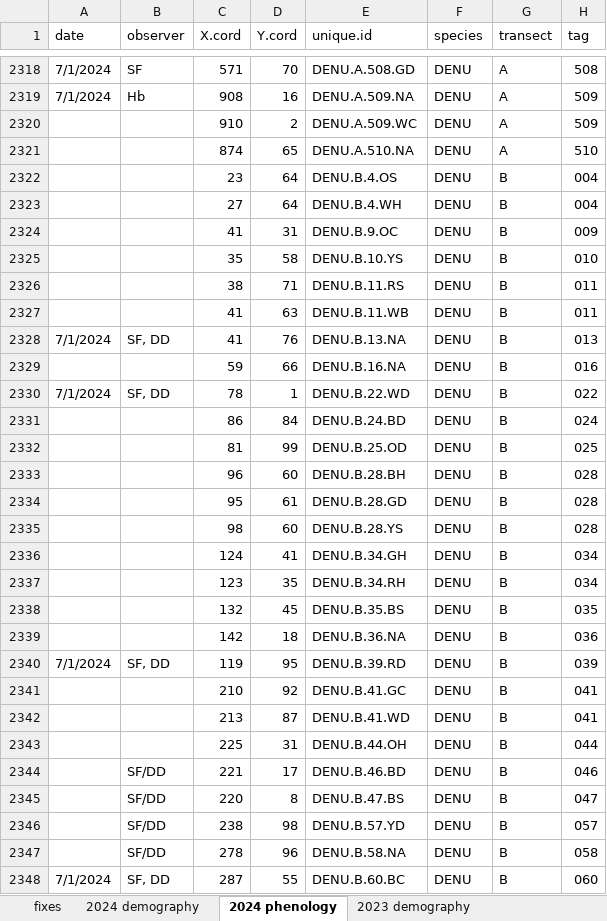
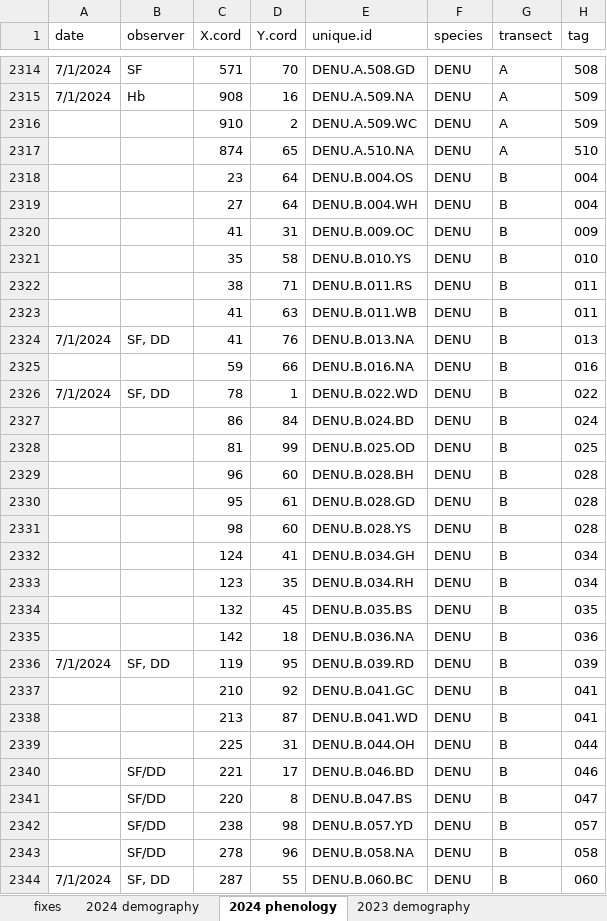
Before and after one commit to nounderwood/Pheno_Demo, an Excel workbook: Raw Data/DENU_2024_demography.xlsx, sheet 2024 phenology, drawn as a sheet; only a part is shown, gaps mark what is left out; values as stored, in another font and other column widths than the file's, no cell formats; addresses are those after the commit; the diff covers the shown part only; the diff names each change by its address in the sheet, - before the commit and + after, or states it on an @@ line.

```diff
--- a/Raw Data/DENU_2024_demography.xlsx (sheet 2024 phenology)
+++ b/Raw Data/DENU_2024_demography.xlsx (sheet 2024 phenology)
-E2318 (unique.id): DENU.B.4.OS
+E2318 (unique.id): DENU.B.004.OS
-E2319 (unique.id): DENU.B.4.WH
+E2319 (unique.id): DENU.B.004.WH
-E2320 (unique.id): DENU.B.9.OC
+E2320 (unique.id): DENU.B.009.OC
-E2321 (unique.id): DENU.B.10.YS
+E2321 (unique.id): DENU.B.010.YS
-E2322 (unique.id): DENU.B.11.RS
+E2322 (unique.id): DENU.B.011.RS
-E2323 (unique.id): DENU.B.11.WB
+E2323 (unique.id): DENU.B.011.WB
-E2324 (unique.id): DENU.B.13.NA
+E2324 (unique.id): DENU.B.013.NA
-E2325 (unique.id): DENU.B.16.NA
+E2325 (unique.id): DENU.B.016.NA
-E2326 (unique.id): DENU.B.22.WD
+E2326 (unique.id): DENU.B.022.WD
-E2327 (unique.id): DENU.B.24.BD
+E2327 (unique.id): DENU.B.024.BD
-E2328 (unique.id): DENU.B.25.OD
+E2328 (unique.id): DENU.B.025.OD
-E2329 (unique.id): DENU.B.28.BH
+E2329 (unique.id): DENU.B.028.BH
-E2330 (unique.id): DENU.B.28.GD
+E2330 (unique.id): DENU.B.028.GD
-E2331 (unique.id): DENU.B.28.YS
+E2331 (unique.id): DENU.B.028.YS
-E2332 (unique.id): DENU.B.34.GH
+E2332 (unique.id): DENU.B.034.GH
-E2333 (unique.id): DENU.B.34.RH
+E2333 (unique.id): DENU.B.034.RH
-E2334 (unique.id): DENU.B.35.BS
+E2334 (unique.id): DENU.B.035.BS
-E2335 (unique.id): DENU.B.36.NA
+E2335 (unique.id): DENU.B.036.NA
-E2336 (unique.id): DENU.B.39.RD
+E2336 (unique.id): DENU.B.039.RD
-E2337 (unique.id): DENU.B.41.GC
+E2337 (unique.id): DENU.B.041.GC
-E2338 (unique.id): DENU.B.41.WD
+E2338 (unique.id): DENU.B.041.WD
-E2339 (unique.id): DENU.B.44.OH
+E2339 (unique.id): DENU.B.044.OH
-E2340 (unique.id): DENU.B.46.BD
+E2340 (unique.id): DENU.B.046.BD
-E2341 (unique.id): DENU.B.47.BS
+E2341 (unique.id): DENU.B.047.BS
-E2342 (unique.id): DENU.B.57.YD
+E2342 (unique.id): DENU.B.057.YD
-E2343 (unique.id): DENU.B.58.NA
+E2343 (unique.id): DENU.B.058.NA
-E2344 (unique.id): DENU.B.60.BC
+E2344 (unique.id): DENU.B.060.BC
```
Also changed, not shown: 4 removed rows and 531 edited cells elsewhere in this sheet, sheet fixes, cell formats, formulas that keep their value, Raw Data/DENU_2020_phenology.xlsx, Raw Data/DENU_2021_demography.xlsx, 8 other files.
